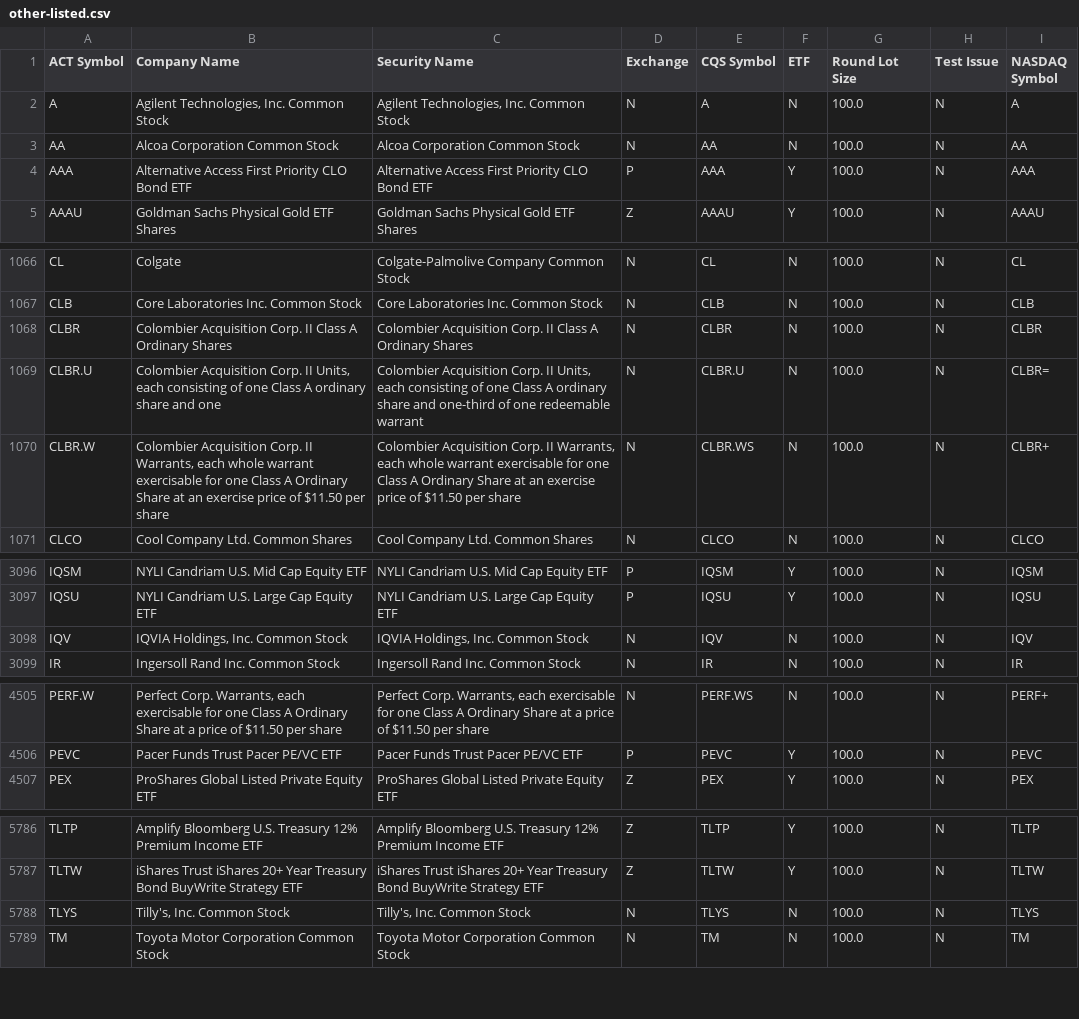
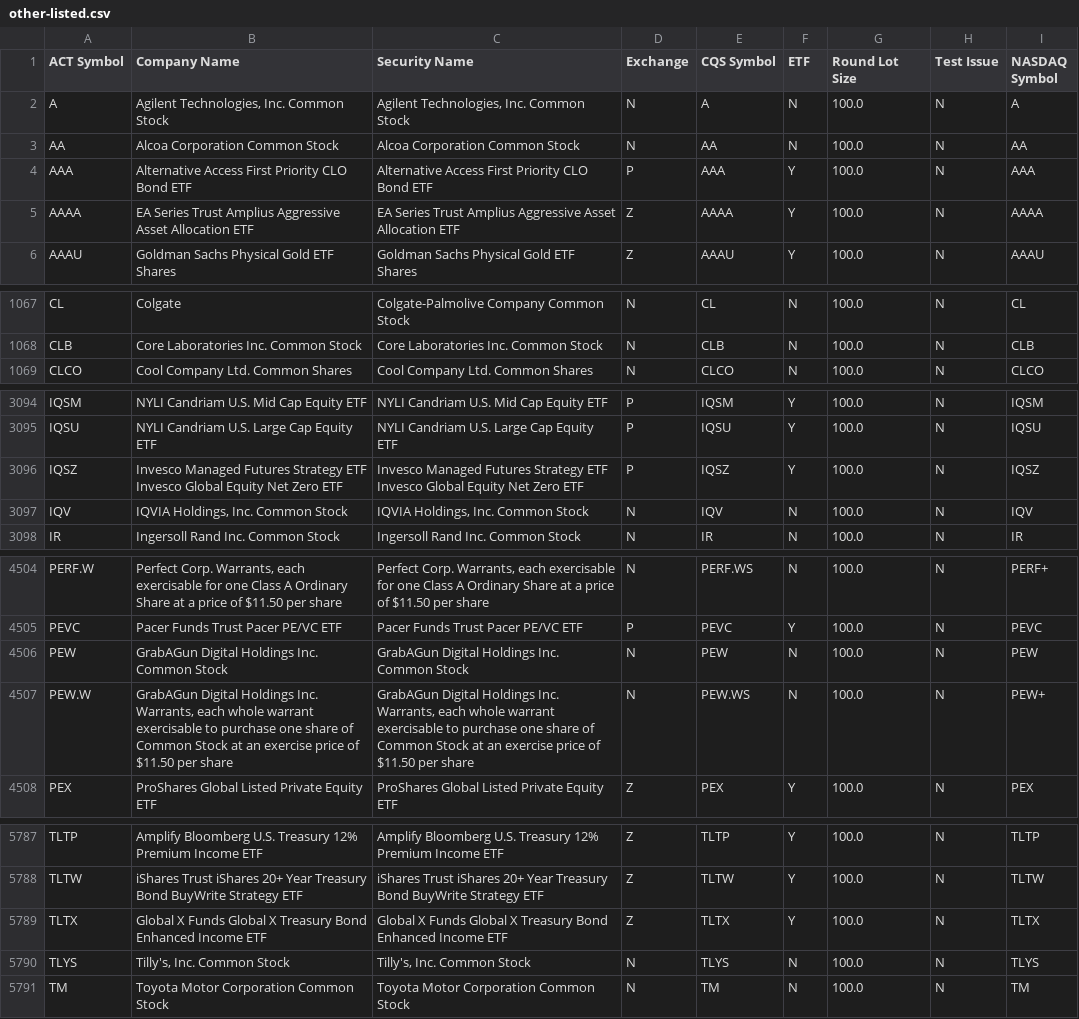
Before and after one commit to datasets/nyse-other-listings, a CSV file: data/other-listed.csv, drawn as a sheet; only a part is shown, gaps mark what is left out; removed rows and columns are numbered as before the commit, all else as after; the diff covers the shown part only; the diff names each change by its address in the sheet, - before the commit and + after, or states it on an @@ line.

```diff
--- a/data/other-listed.csv
+++ b/data/other-listed.csv
+row 5: AAAA | EA Series Trust Amplius Aggressive Asset Allocation ETF | EA Series Trust Amplius Aggressive Asset Allocation ETF | Z | AAAA | Y | 100.0 | N | AAAA
-row 1068: CLBR | Colombier Acquisition Corp. II Class A Ordinary Shares | Colombier Acquisition Corp. II Class A Ordinary Shares | N | CLBR | N | 100.0 | N | CLBR
-row 1069: CLBR.U | Colombier Acquisition Corp. II Units, each consisting of one Class A ordinary share and one | Colombier Acquisition Corp. II Units, each consisting of one Class A ordinary share and one-third of one redeemable warrant | N | CLBR.U | N | 100.0 | N | CLBR=
-row 1070: CLBR.W | Colombier Acquisition Corp. II Warrants, each whole warrant exercisable for one Class A Ordinary Share at an exercise price of $11.50 per share | Colombier Acquisition Corp. II Warrants, each whole warrant exercisable for one Class A Ordinary Share at an exercise price of $11.50 per share | N | CLBR.WS | N | 100.0 | N | CLBR+
+row 3096: IQSZ | Invesco Managed Futures Strategy ETF Invesco Global Equity Net Zero ETF | Invesco Managed Futures Strategy ETF Invesco Global Equity Net Zero ETF | P | IQSZ | Y | 100.0 | N | IQSZ
+row 4506: PEW | GrabAGun Digital Holdings Inc. Common Stock | GrabAGun Digital Holdings Inc. Common Stock | N | PEW | N | 100.0 | N | PEW
+row 4507: PEW.W | GrabAGun Digital Holdings Inc. Warrants, each whole warrant exercisable to purchase one share of Common Stock at an exercise price of $11.50 per share | GrabAGun Digital Holdings Inc. Warrants, each whole warrant exercisable to purchase one share of Common Stock at an exercise price of $11.50 per share | N | PEW.WS | N | 100.0 | N | PEW+
+row 5789: TLTX | Global X Funds Global X Treasury Bond Enhanced Income ETF | Global X Funds Global X Treasury Bond Enhanced Income ETF | Z | TLTX | Y | 100.0 | N | TLTX
```
Also changed, not shown: 2 edited cells elsewhere in this file, data/nyse-listed.csv.
